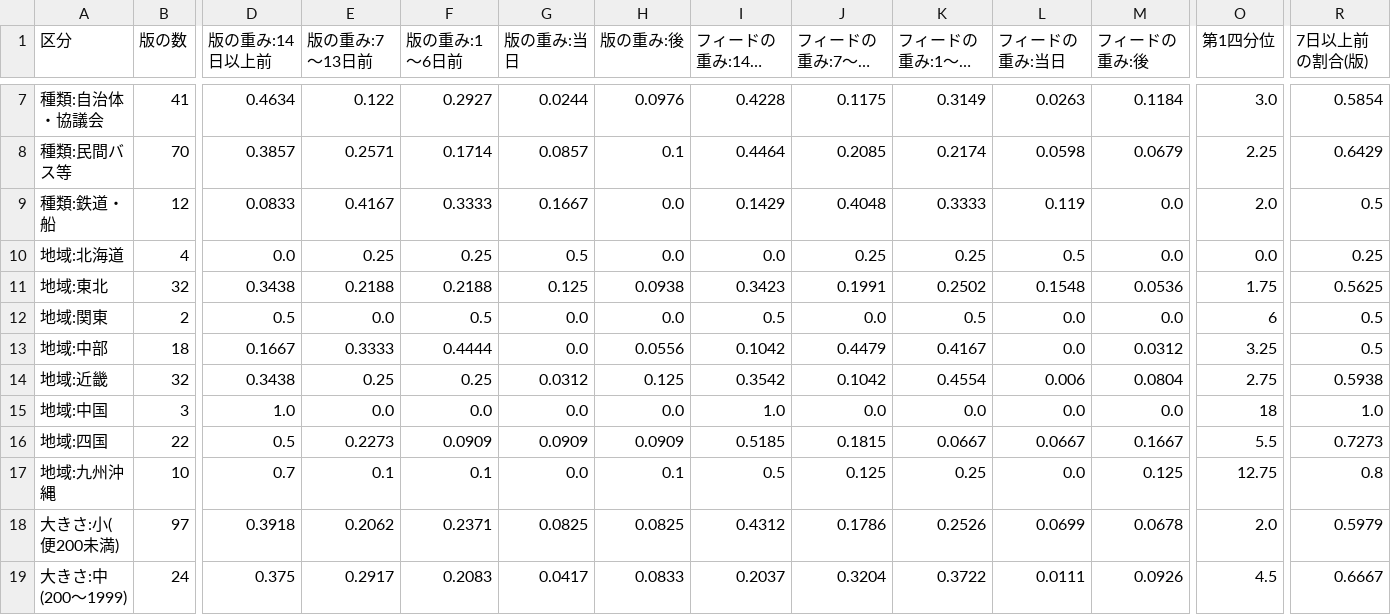
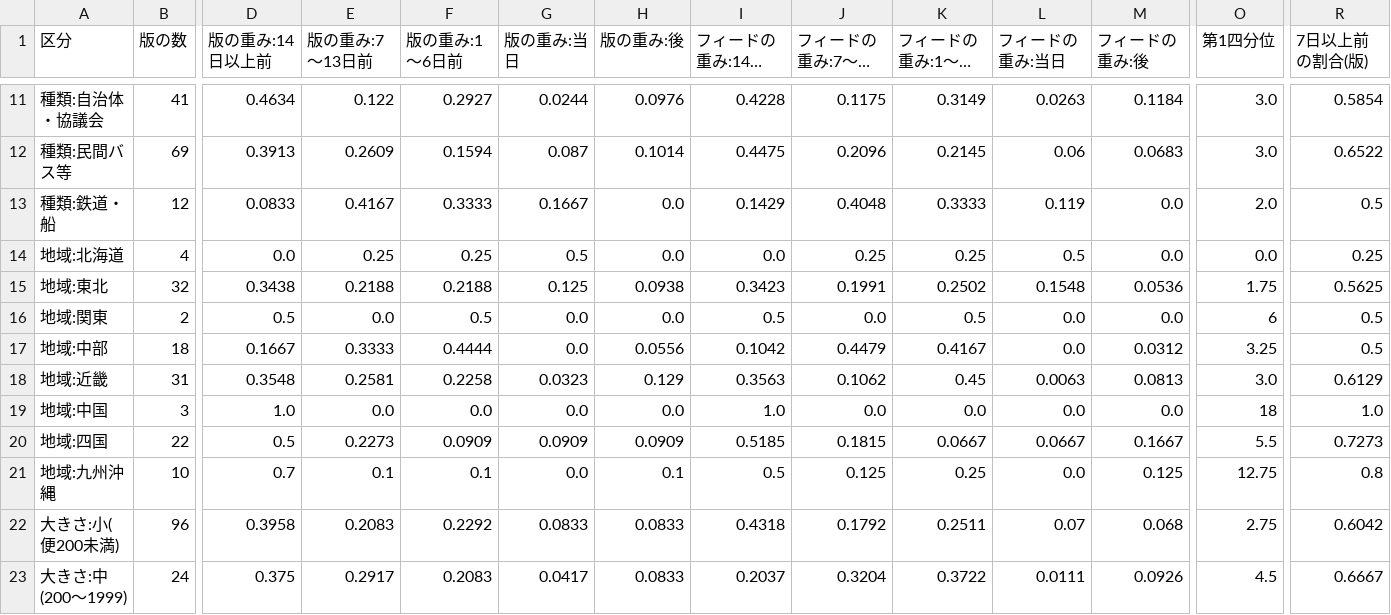
Before and after one commit to h-kazuki-pixel/machi-no-ashi-karte, a CSV file: data/summary/measured_lead_buckets.csv, drawn as a sheet; only a part is shown, gaps mark what is left out; long unchanged cells end in …; addresses are those after the commit; the diff covers the shown part only; the diff names each change by its address in the sheet, - before the commit and + after, or states it on an @@ line.

```diff
--- a/data/summary/measured_lead_buckets.csv
+++ b/data/summary/measured_lead_buckets.csv
-B12 (版の数): 70
+B12 (版の数): 69
-D12 (版の重み:14日以上前): 0.3857
+D12 (版の重み:14日以上前): 0.3913
-E12 (版の重み:7〜13日前): 0.2571
+E12 (版の重み:7〜13日前): 0.2609
-F12 (版の重み:1〜6日前): 0.1714
+F12 (版の重み:1〜6日前): 0.1594
-G12 (版の重み:当日): 0.0857
+G12 (版の重み:当日): 0.087
-H12 (版の重み:後): 0.1
+H12 (版の重み:後): 0.1014
-I12 (フィードの重み:14日以上前): 0.4464
+I12 (フィードの重み:14日以上前): 0.4475
-J12 (フィードの重み:7〜13日前): 0.2085
+J12 (フィードの重み:7〜13日前): 0.2096
-K12 (フィードの重み:1〜6日前): 0.2174
+K12 (フィードの重み:1〜6日前): 0.2145
-L12 (フィードの重み:当日): 0.0598
+L12 (フィードの重み:当日): 0.06
-M12 (フィードの重み:後): 0.0679
+M12 (フィードの重み:後): 0.0683
-O12 (第1四分位): 2.25
+O12 (第1四分位): 3.0
-R12 (7日以上前の割合(版)): 0.6429
+R12 (7日以上前の割合(版)): 0.6522
-B18 (版の数): 32
+B18 (版の数): 31
-D18 (版の重み:14日以上前): 0.3438
+D18 (版の重み:14日以上前): 0.3548
-E18 (版の重み:7〜13日前): 0.25
+E18 (版の重み:7〜13日前): 0.2581
-F18 (版の重み:1〜6日前): 0.25
+F18 (版の重み:1〜6日前): 0.2258
-G18 (版の重み:当日): 0.0312
+G18 (版の重み:当日): 0.0323
-H18 (版の重み:後): 0.125
+H18 (版の重み:後): 0.129
-I18 (フィードの重み:14日以上前): 0.3542
+I18 (フィードの重み:14日以上前): 0.3563
-J18 (フィードの重み:7〜13日前): 0.1042
+J18 (フィードの重み:7〜13日前): 0.1062
-K18 (フィードの重み:1〜6日前): 0.4554
+K18 (フィードの重み:1〜6日前): 0.45
-L18 (フィードの重み:当日): 0.006
+L18 (フィードの重み:当日): 0.0063
-M18 (フィードの重み:後): 0.0804
+M18 (フィードの重み:後): 0.0813
-O18 (第1四分位): 2.75
+O18 (第1四分位): 3.0
-R18 (7日以上前の割合(版)): 0.5938
+R18 (7日以上前の割合(版)): 0.6129
-B22 (版の数): 97
+B22 (版の数): 96
-D22 (版の重み:14日以上前): 0.3918
+D22 (版の重み:14日以上前): 0.3958
-E22 (版の重み:7〜13日前): 0.2062
+E22 (版の重み:7〜13日前): 0.2083
-F22 (版の重み:1〜6日前): 0.2371
+F22 (版の重み:1〜6日前): 0.2292
-G22 (版の重み:当日): 0.0825
+G22 (版の重み:当日): 0.0833
-H22 (版の重み:後): 0.0825
+H22 (版の重み:後): 0.0833
-I22 (フィードの重み:14日以上前): 0.4312
+I22 (フィードの重み:14日以上前): 0.4318
-J22 (フィードの重み:7〜13日前): 0.1786
+J22 (フィードの重み:7〜13日前): 0.1792
-K22 (フィードの重み:1〜6日前): 0.2526
+K22 (フィードの重み:1〜6日前): 0.2511
-L22 (フィードの重み:当日): 0.0699
+L22 (フィードの重み:当日): 0.07
-M22 (フィードの重み:後): 0.0678
+M22 (フィードの重み:後): 0.068
-O22 (第1四分位): 2.0
+O22 (第1四分位): 2.75
-R22 (7日以上前の割合(版)): 0.5979
+R22 (7日以上前の割合(版)): 0.6042
```
Also changed, not shown: 4 added rows and 35 edited cells elsewhere in this file, data/summary/diff_kind_counts.csv, data/summary/measured_by_feed.csv, 7 other files.
